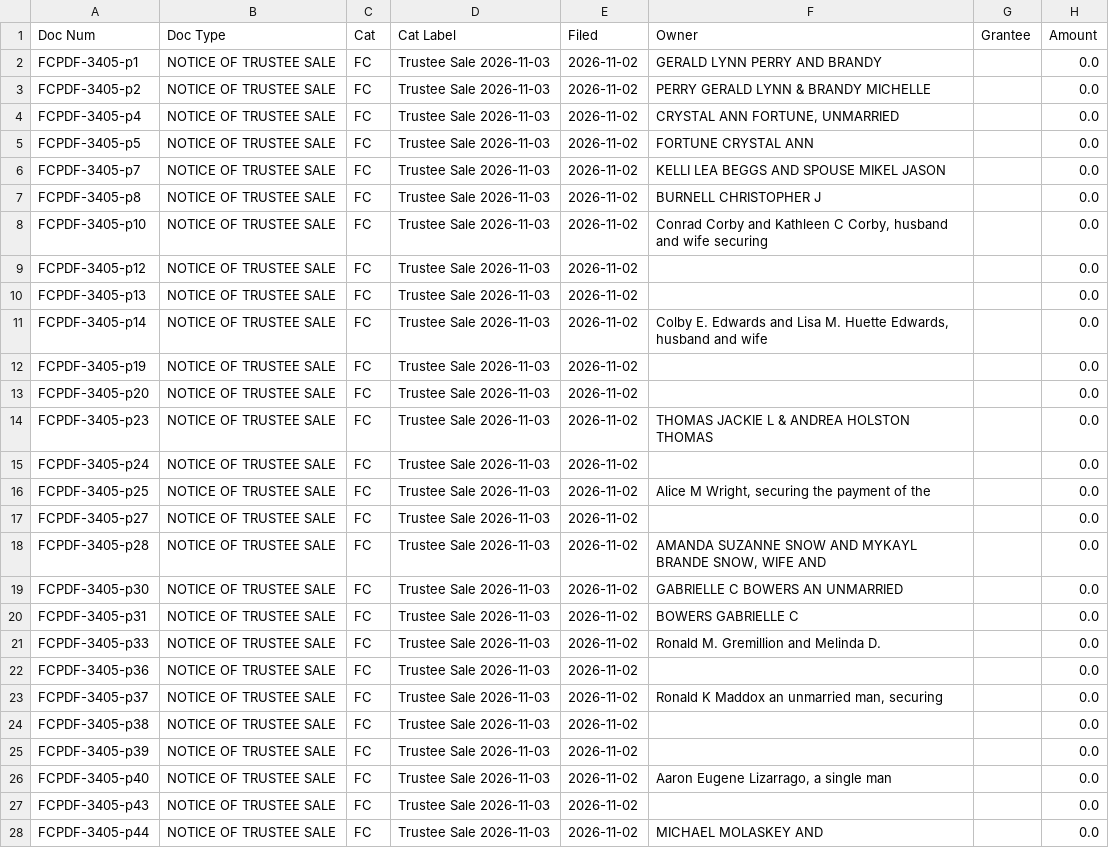
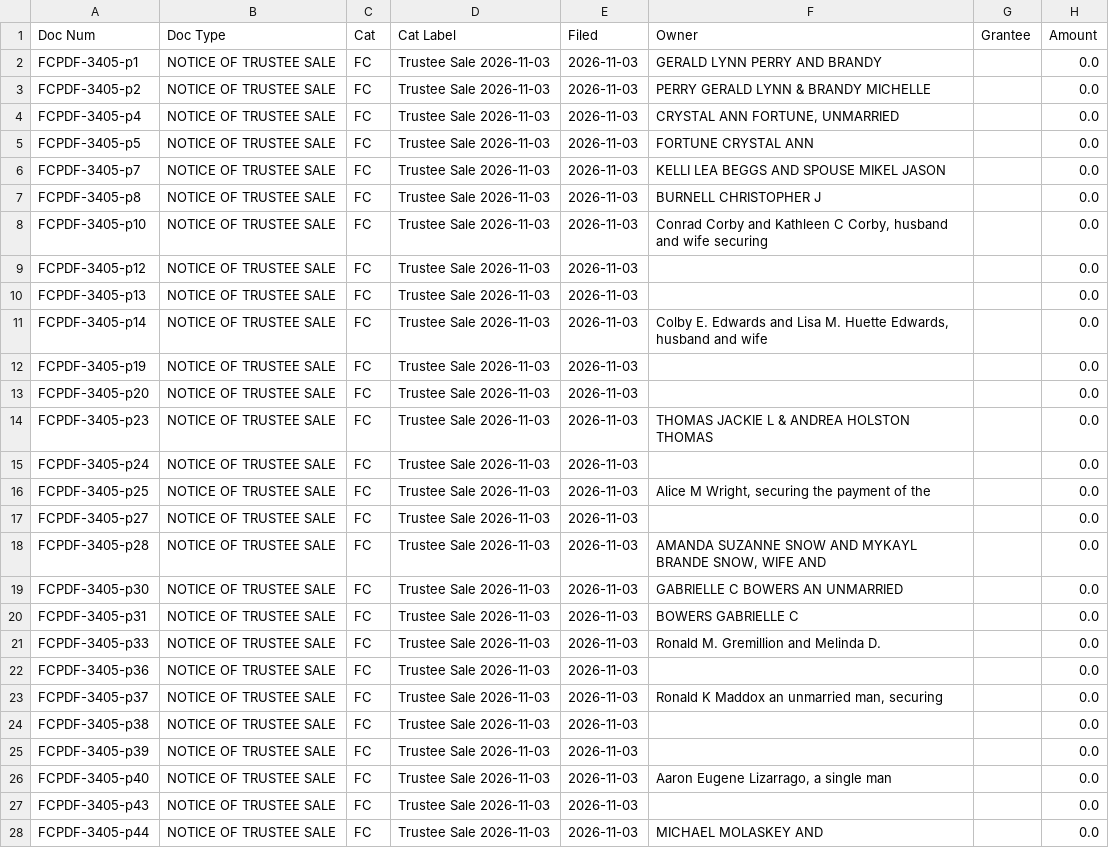
Before and after one commit to Sellmyhousefast247/McLennan-leads, a CSV file: data/ghl_export.csv, drawn as a sheet; only a part is shown; the diff covers the shown part only; the diff names each change by its address in the sheet, - before the commit and + after, or states it on an @@ line.

```diff
--- a/data/ghl_export.csv
+++ b/data/ghl_export.csv
-E2:E28 (Filed): 2026-11-02
+E2:E28 (Filed): 2026-11-03
```
Also changed, not shown: 105 edited cells elsewhere in this file, 3 other files.
